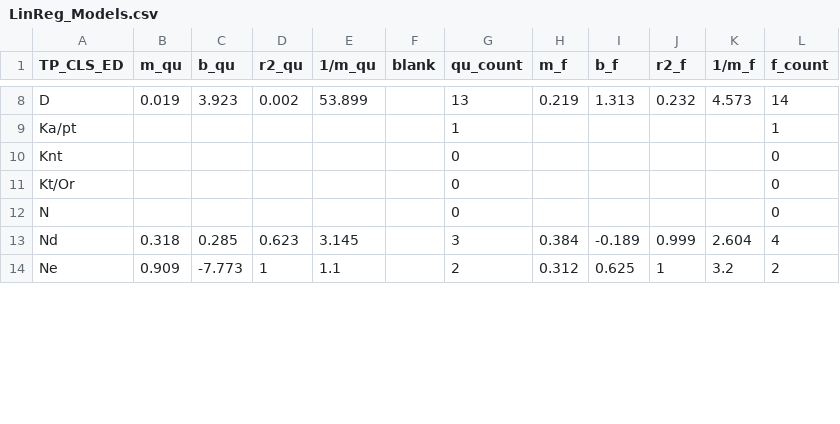
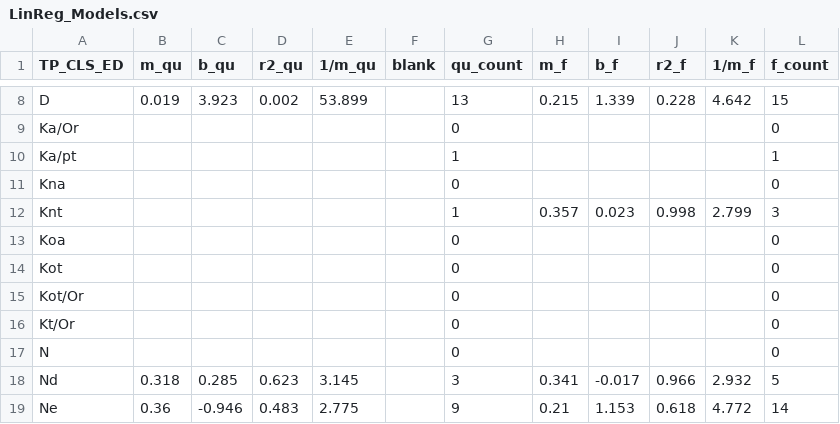
Before and after one commit to marcus-gafka/v25b_buildings, a CSV file: data/LinReg_Models.csv, drawn as a sheet; only a part is shown, gaps mark what is left out; addresses are those after the commit; the diff covers the shown part only; the diff names each change by its address in the sheet, - before the commit and + after, or states it on an @@ line.

```diff
--- a/data/LinReg_Models.csv
+++ b/data/LinReg_Models.csv
-H8 (m_f): 0.219
+H8 (m_f): 0.215
-I8 (b_f): 1.313
+I8 (b_f): 1.339
-J8 (r2_f): 0.232
+J8 (r2_f): 0.228
-K8 (1/m_f): 4.573
+K8 (1/m_f): 4.642
-L8 (f_count): 14
+L8 (f_count): 15
+row 9: Ka/Or |  |  |  |  |  | 0 |  |  |  |  | 0
-A11 (TP_CLS_ED): Knt
+A11 (TP_CLS_ED): Kna
+row 12: Knt |  |  |  |  |  | 1 | 0.357 | 0.023 | 0.998 | 2.799 | 3
+row 13: Koa |  |  |  |  |  | 0 |  |  |  |  | 0
+row 14: Kot |  |  |  |  |  | 0 |  |  |  |  | 0
+row 15: Kot/Or |  |  |  |  |  | 0 |  |  |  |  | 0
-H18 (m_f): 0.384
+H18 (m_f): 0.341
-I18 (b_f): -0.189
+I18 (b_f): -0.017
-J18 (r2_f): 0.999
+J18 (r2_f): 0.966
-K18 (1/m_f): 2.604
+K18 (1/m_f): 2.932
-L18 (f_count): 4
+L18 (f_count): 5
-B19 (m_qu): 0.909
+B19 (m_qu): 0.36
-C19 (b_qu): -7.773
+C19 (b_qu): -0.946
-D19 (r2_qu): 1
+D19 (r2_qu): 0.483
-E19 (1/m_qu): 1.1
+E19 (1/m_qu): 2.775
-G19 (qu_count): 2
+G19 (qu_count): 9
-H19 (m_f): 0.312
+H19 (m_f): 0.21
-I19 (b_f): 0.625
+I19 (b_f): 1.153
-J19 (r2_f): 1
+J19 (r2_f): 0.618
-K19 (1/m_f): 3.2
+K19 (1/m_f): 4.772
-L19 (f_count): 2
+L19 (f_count): 14
```
Also changed, not shown: 80 edited cells elsewhere in this file, data/VPC_Hotels_Extra_Filtered.csv, data/VPC_Hotels_Filtered.csv, 11 other files.
